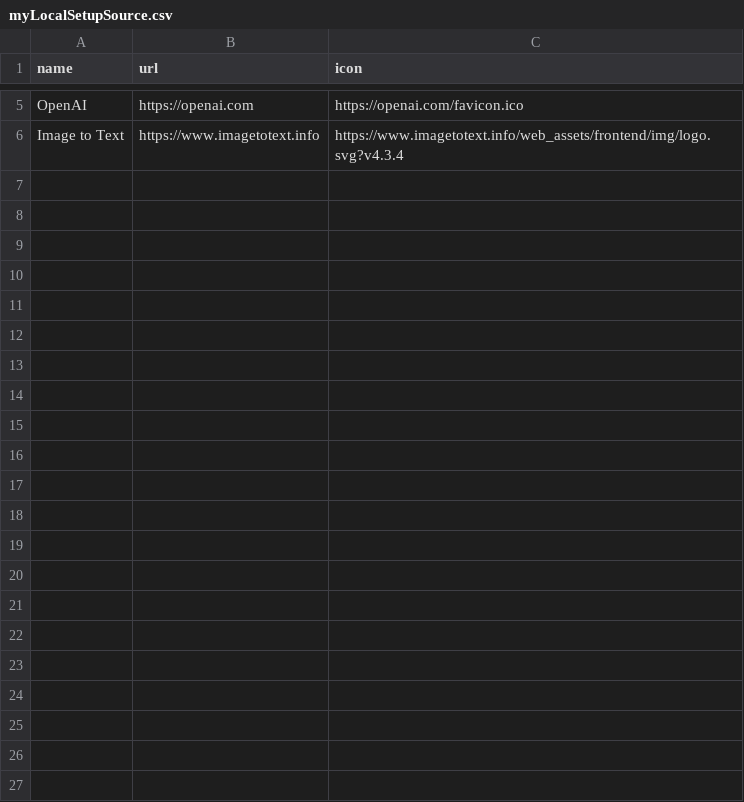
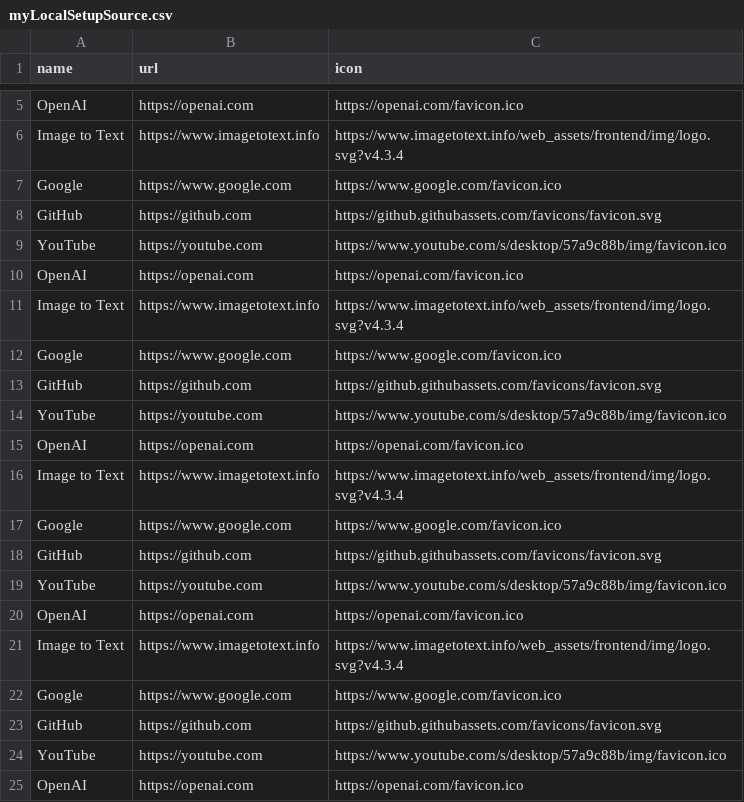
Before and after one commit to AlanJose07/myLocalSetup, a CSV file: myLocalSetupSource.csv, drawn as a sheet; only a part is shown, gaps mark what is left out; the diff covers the shown part only; the diff names each change by its address in the sheet, - before the commit and + after, or states it on an @@ line.

Commit message:
Uploading my data source file

```diff
--- a/myLocalSetupSource.csv
+++ b/myLocalSetupSource.csv
+row 7: Google | https://www.google.com | https://www.google.com/favicon.ico
+row 8: GitHub | https://github.com | https://github.githubassets.com/favicons/favicon.svg
+row 9: YouTube | https://youtube.com | https://www.youtube.com/s/desktop/57a9c88b/img/favicon.ico
+row 10: OpenAI | https://openai.com | https://openai.com/favicon.ico
+row 11: Image to Text | https://www.imagetotext.info | https://www.imagetotext.info/web_assets/frontend/img/logo.svg?v4.3.4
+row 12: Google | https://www.google.com | https://www.google.com/favicon.ico
+row 13: GitHub | https://github.com | https://github.githubassets.com/favicons/favicon.svg
+row 14: YouTube | https://youtube.com | https://www.youtube.com/s/desktop/57a9c88b/img/favicon.ico
+row 15: OpenAI | https://openai.com | https://openai.com/favicon.ico
+row 16: Image to Text | https://www.imagetotext.info | https://www.imagetotext.info/web_assets/frontend/img/logo.svg?v4.3.4
+row 17: Google | https://www.google.com | https://www.google.com/favicon.ico
+row 18: GitHub | https://github.com | https://github.githubassets.com/favicons/favicon.svg
+row 19: YouTube | https://youtube.com | https://www.youtube.com/s/desktop/57a9c88b/img/favicon.ico
+row 20: OpenAI | https://openai.com | https://openai.com/favicon.ico
+row 21: Image to Text | https://www.imagetotext.info | https://www.imagetotext.info/web_assets/frontend/img/logo.svg?v4.3.4
+row 22: Google | https://www.google.com | https://www.google.com/favicon.ico
+row 23: GitHub | https://github.com | https://github.githubassets.com/favicons/favicon.svg
+row 24: YouTube | https://youtube.com | https://www.youtube.com/s/desktop/57a9c88b/img/favicon.ico
+row 25: OpenAI | https://openai.com | https://openai.com/favicon.ico
```
Also changed, not shown: 16 added rows elsewhere in this file.
